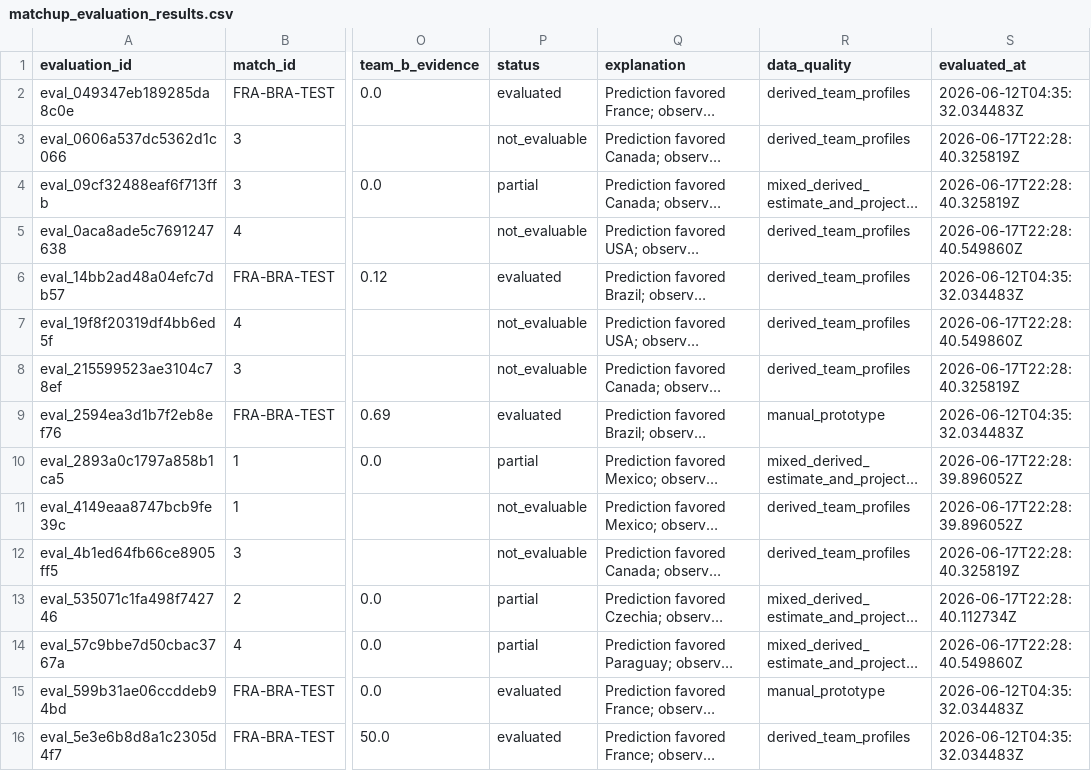
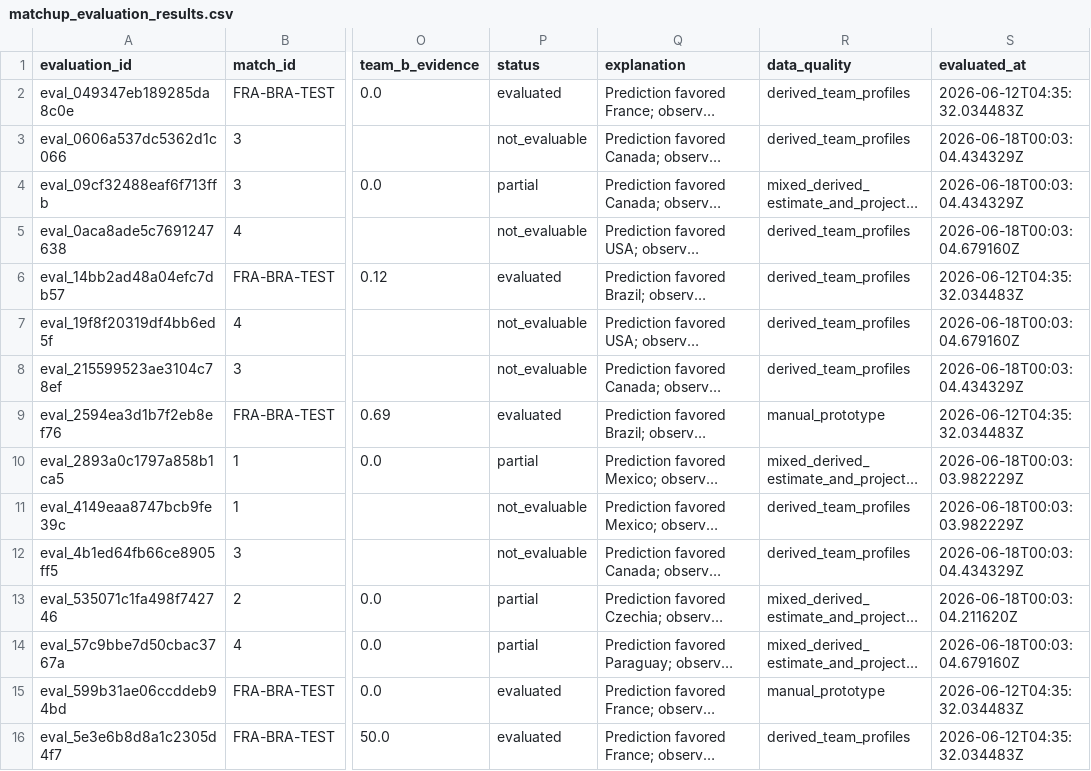
Before and after one commit to KaiwenMo1/worldcup2026, a CSV file: data/derived/matchup_evaluation_results.csv, drawn as a sheet; only a part is shown, gaps mark what is left out; long unchanged cells end in …; the diff covers the shown part only; the diff names each change by its address in the sheet, - before the commit and + after, or states it on an @@ line.

```diff
--- a/data/derived/matchup_evaluation_results.csv
+++ b/data/derived/matchup_evaluation_results.csv
-S3:S4 (evaluated_at): 2026-06-17T22:28:40.325819Z
+S3:S4 (evaluated_at): 2026-06-18T00:03:04.434329Z
-S5 (evaluated_at): 2026-06-17T22:28:40.549860Z
+S5 (evaluated_at): 2026-06-18T00:03:04.679160Z
-S7 (evaluated_at): 2026-06-17T22:28:40.549860Z
+S7 (evaluated_at): 2026-06-18T00:03:04.679160Z
-S8 (evaluated_at): 2026-06-17T22:28:40.325819Z
+S8 (evaluated_at): 2026-06-18T00:03:04.434329Z
-S10:S11 (evaluated_at): 2026-06-17T22:28:39.896052Z
+S10:S11 (evaluated_at): 2026-06-18T00:03:03.982229Z
-S12 (evaluated_at): 2026-06-17T22:28:40.325819Z
+S12 (evaluated_at): 2026-06-18T00:03:04.434329Z
-S13 (evaluated_at): 2026-06-17T22:28:40.112734Z
+S13 (evaluated_at): 2026-06-18T00:03:04.211620Z
-S14 (evaluated_at): 2026-06-17T22:28:40.549860Z
+S14 (evaluated_at): 2026-06-18T00:03:04.679160Z
```
Also changed, not shown: 16 edited cells elsewhere in this file, data/derived/manager_skill_evaluation_results.csv, data/derived/postmatch_model_evaluation.csv, 6 other files.
